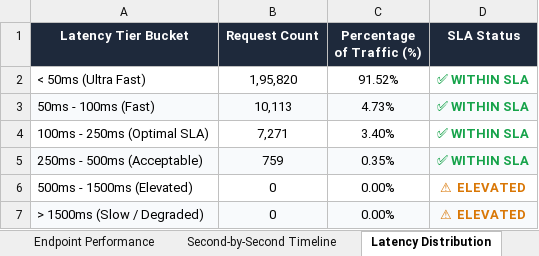
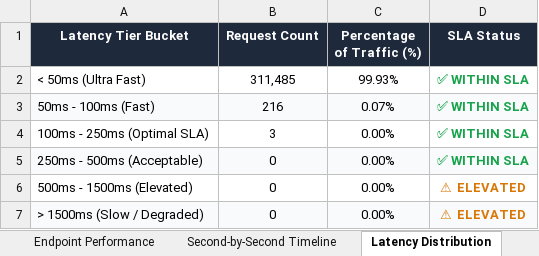
Before and after one commit to Thanujaradhakrishnan04/Trace, an Excel workbook: Load_Testing_Report.xlsx, sheet Latency Distribution, drawn as a sheet; values as stored, in another font and other column widths than the file's, no borders; the diff names each change by its address in the sheet, - before the commit and + after, or states it on an @@ line.

```diff
--- a/Load_Testing_Report.xlsx (sheet Latency Distribution)
+++ b/Load_Testing_Report.xlsx (sheet Latency Distribution)
-B2 (Request Count): 1,95,820
+B2 (Request Count): 311,485
-C2 (Percentage of Traffic (%)): 91.52%
+C2 (Percentage of Traffic (%)): 99.93%
-B3 (Request Count): 10,113
+B3 (Request Count): 216
-C3 (Percentage of Traffic (%)): 4.73%
+C3 (Percentage of Traffic (%)): 0.07%
-B4 (Request Count): 7,271
+B4 (Request Count): 3
-C4 (Percentage of Traffic (%)): 3.40%
+C4 (Percentage of Traffic (%)): 0.00%
-B5 (Request Count): 759
+B5 (Request Count): 0
-C5 (Percentage of Traffic (%)): 0.35%
+C5 (Percentage of Traffic (%)): 0.00%
```
Also changed, not shown: sheet Second-by-Second Timeline, sheet Endpoint Performance, sheet Executive Summary, Vulnerability Test Results/Load_Testing_Report.xlsx.
